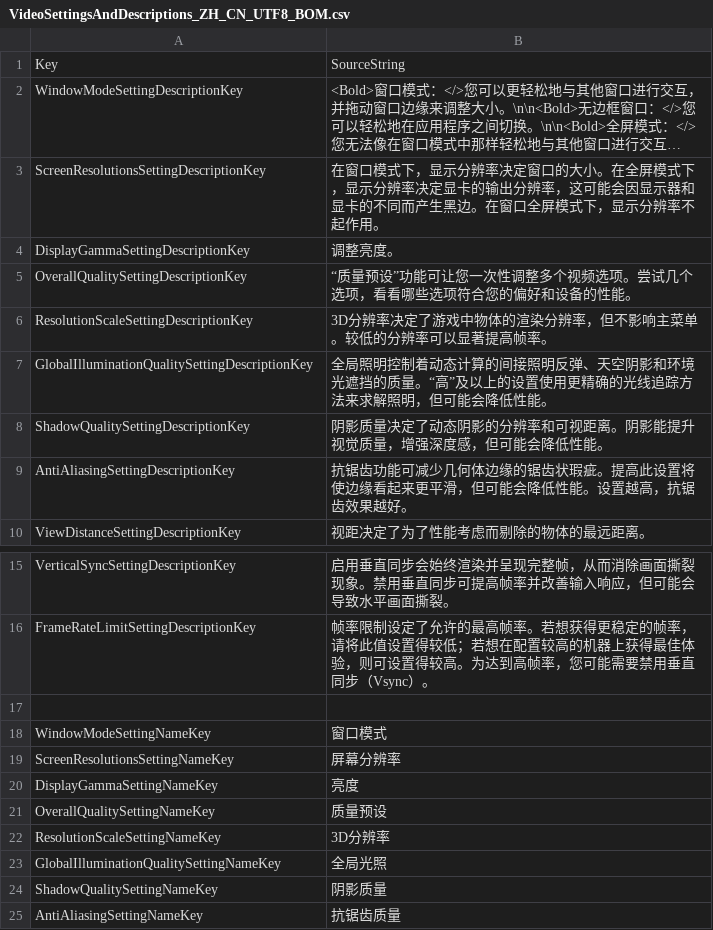
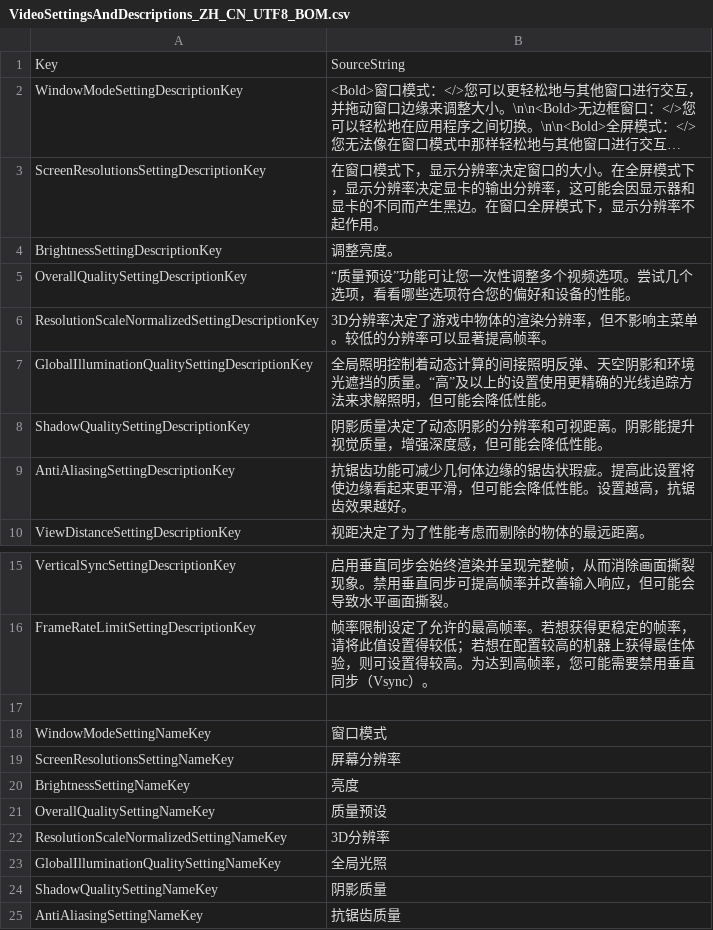
Before and after one commit to AmigoLuis/CustomUI, a CSV file: Content/StringTables/VideoSettingsAndDescriptions_ZH_CN_UTF8_BOM.csv, drawn as a sheet; only a part is shown, gaps mark what is left out; long unchanged cells end in …; the diff names each change by its address in the sheet, - before the commit and + after, or states it on an @@ line.

Commit message:
1、全面删除不支持中文的测试字体，暂时使用默认字体 2、修改string table的部分值 3、删除UseHDRAudio，补全 volume setting，对齐string table里面的内容 4、开始使用string table中的值替换ui上使用的文本 5、删除设置描述界面无用的class 描述（RichTextBlockDynamicDetails） 6、删除与插件内容重复的头文件

```diff
--- a/Content/StringTables/VideoSettingsAndDescriptions_ZH_CN_UTF8_BOM.csv
+++ b/Content/StringTables/VideoSettingsAndDescriptions_ZH_CN_UTF8_BOM.csv
-A4: DisplayGammaSettingDescriptionKey
+A4: BrightnessSettingDescriptionKey
-A6: ResolutionScaleSettingDescriptionKey
+A6: ResolutionScaleNormalizedSettingDescriptionKey
-A20: DisplayGammaSettingNameKey
+A20: BrightnessSettingNameKey
-A22: ResolutionScaleSettingNameKey
+A22: ResolutionScaleNormalizedSettingNameKey
```
Also changed, not shown: Content/StringTables/SoundSettingsAndDescriptions_ZH_CN_UTF8_BOM.csv, 39 other files.
